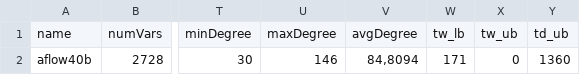
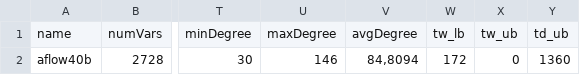
Before and after one commit to kiqo/MILP-Struct, a CSV file: TreeTorsoWidth/output/aflow40b_LB_UB_TD_P_I.csv, drawn as a sheet; only a part is shown, gaps mark what is left out; the diff names each change by its address in the sheet, - before the commit and + after, or states it on an @@ line.

```diff
--- a/TreeTorsoWidth/output/aflow40b_LB_UB_TD_P_I.csv
+++ b/TreeTorsoWidth/output/aflow40b_LB_UB_TD_P_I.csv
-W2: 171
+W2: 172
```
Also changed, not shown: TreeTorsoWidth/output/CheckMemoryLeak_LB_UB_P.csv, 6 other files.
